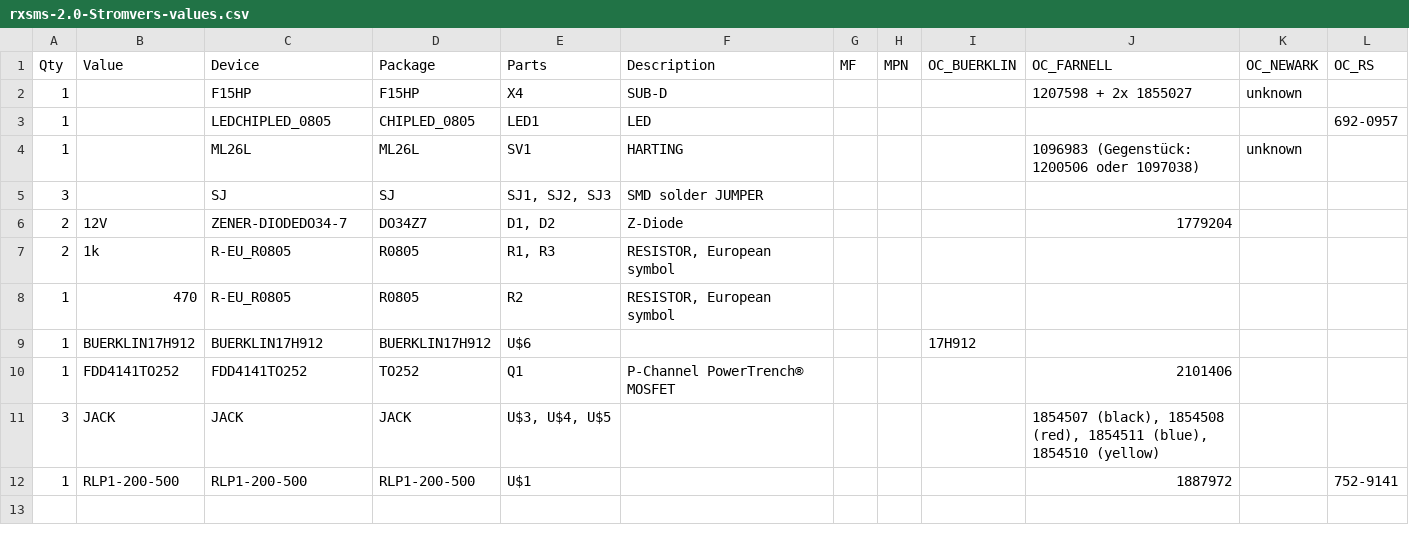
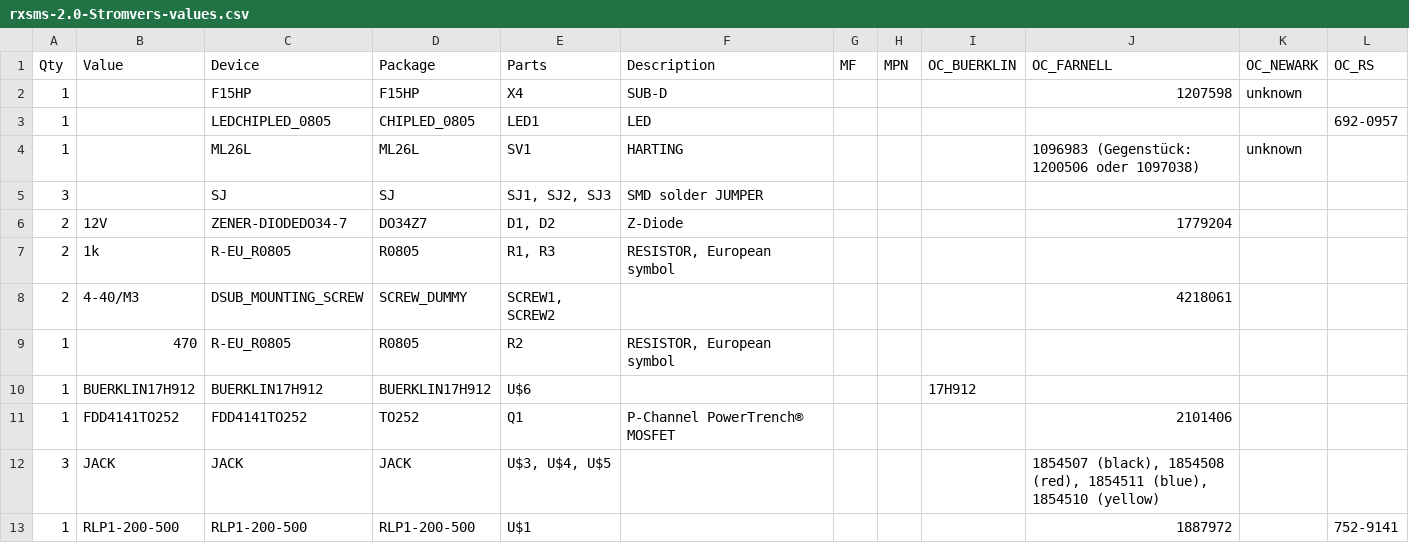
Before and after one commit to rx-viper/rxsms, a CSV file: eagle/rxsms-2.0-Stromvers-values.csv, drawn as a sheet.

```diff
--- a/eagle/rxsms-2.0-Stromvers-values.csv
+++ b/eagle/rxsms-2.0-Stromvers-values.csv
@@ -1,3 +1,3 @@
 "Qty";"Value";"Device";"Package";"Parts";"Description";"MF";"MPN";"OC_BUERKLIN";"OC_FARNELL";"OC_NEWARK";"OC_RS";
-"1";"";"F15HP";"F15HP";"X4";"SUB-D";"";"";"";"1207598 + 2x 1855027";"unknown";"";
+"1";"";"F15HP";"F15HP";"X4";"SUB-D";"";"";"";"1207598";"unknown";"";
 "1";"";"LEDCHIPLED_0805";"CHIPLED_0805";"LED1";"LED";"";"";"";"";"";"692-0957";
@@ -7,2 +7,3 @@
 "2";"1k";"R-EU_R0805";"R0805";"R1, R3";"RESISTOR, European symbol";"";"";"";"";"";"";
+"2";"4-40/M3";"DSUB_MOUNTING_SCREW";"SCREW_DUMMY";"SCREW1, SCREW2";"";"";"";"";"4218061";"";"";
 "1";"470";"R-EU_R0805";"R0805";"R2";"RESISTOR, European symbol";"";"";"";"";"";"";
```
Also changed, not shown: eagle/rxsms-2.0-Stromvers-parts.csv, eagle/rxsms-2.0-parts.csv, 1 other file.
